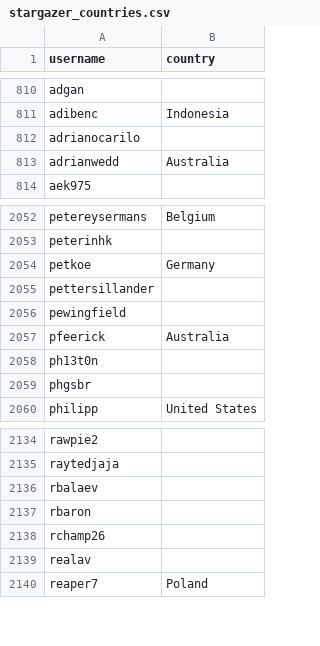
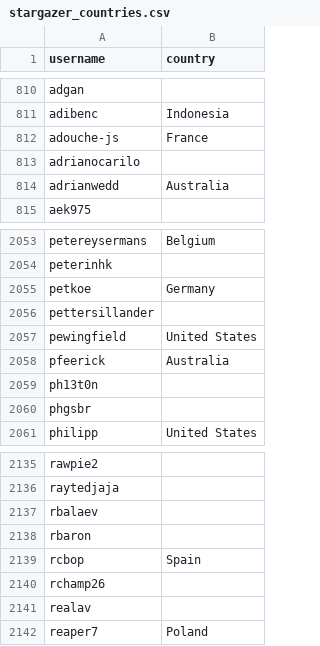
Before and after one commit to snksos/alexbelgium-hassio-addons, a CSV file: .github/stargazer_countries.csv, drawn as a sheet; only a part is shown, gaps mark what is left out.

```diff
--- a/.github/stargazer_countries.csv
+++ b/.github/stargazer_countries.csv
@@ -811,2 +811,3 @@ adgan,
 adibenc,Indonesia
+adouche-js,France
 adrianocarilo,
@@ -2055,3 +2056,3 @@ petkoe,Germany
 pettersillander,
-pewingfield,
+pewingfield,United States
 pfeerick,Australia
@@ -2137,2 +2138,3 @@ rbalaev,
 rbaron,
+rcbop,Spain
 rchamp26,
```
Also changed, not shown: 1 other file.
